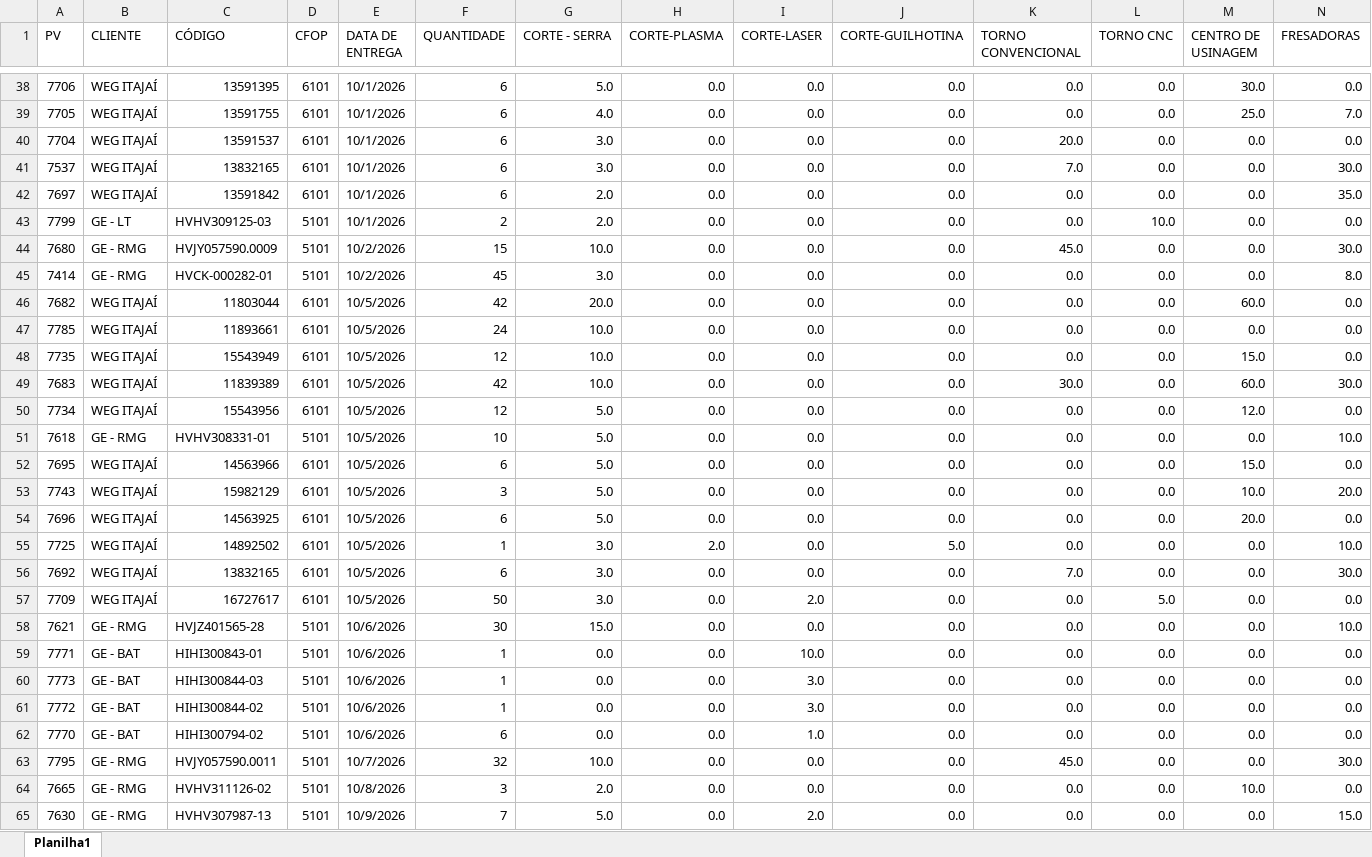
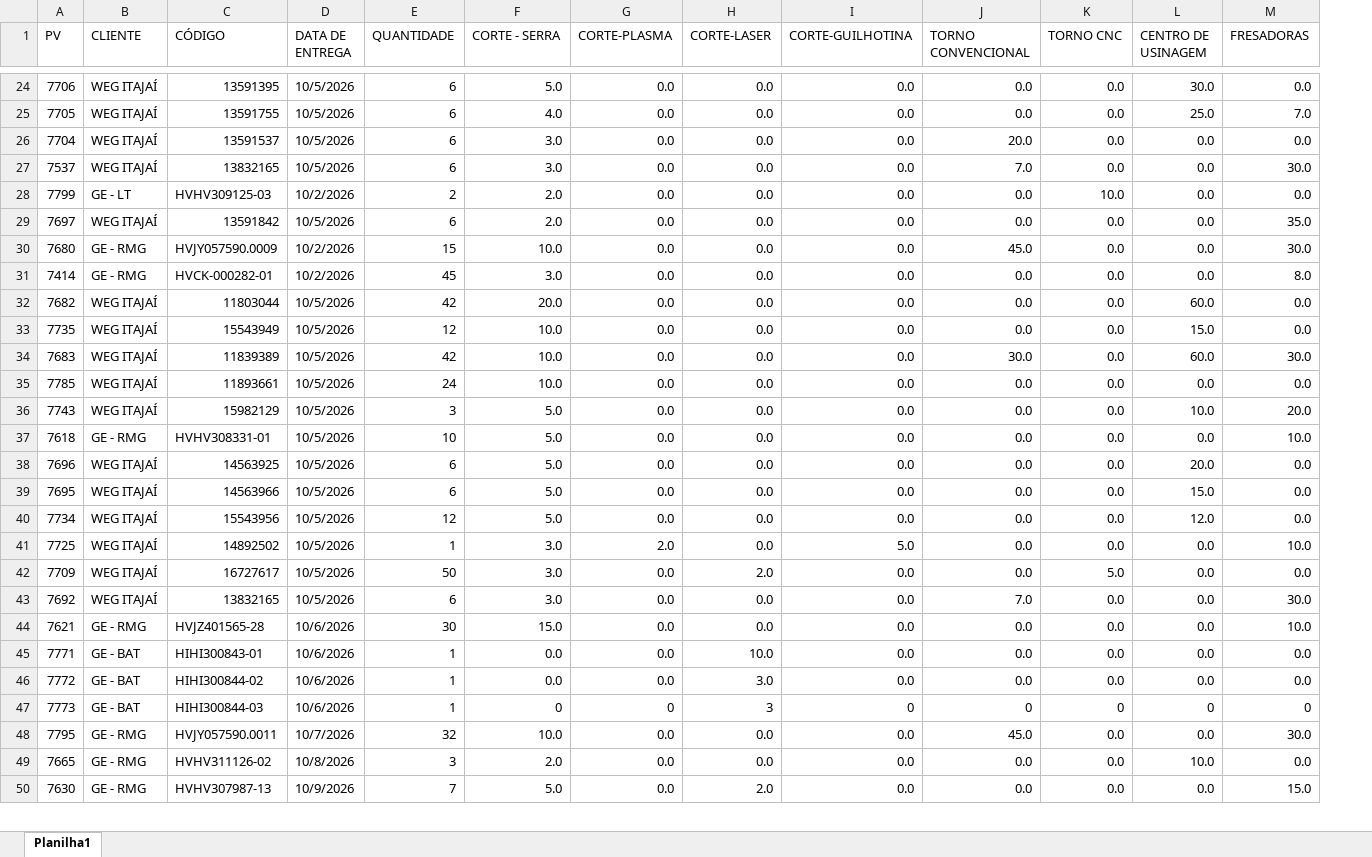
Before and after one commit to eluz7777-hue/aps-producao, an Excel workbook: PV.xlsx, sheet Planilha1, drawn as a sheet; only a part is shown, gaps mark what is left out; values as stored, in another font and other column widths than the file's, no cell formats; table styles not drawn; removed rows and columns are numbered as before the commit, all else as after; rows hold the shown columns only; the diff covers the shown part only; the diff names each change by its address in the sheet, - before the commit and + after, or states it on an @@ line.

Commit message:
atualiza PV.xlsx

```diff
--- a/PV.xlsx (sheet Planilha1)
+++ b/PV.xlsx (sheet Planilha1)
-column D (CFOP), rows 38-41: all 6101; rows 43-46: 5101 | 5101 | 5101 | 6101; rows 48-50: all 6101; rows 55-56: 6101 | 6101; rows 58-59: 5101 | 5101; row 61: 5101; rows 63-65: all 5101
-D24:D27 (DATA DE ENTREGA): 10/1/2026
+D24:D27 (DATA DE ENTREGA): 10/5/2026
-row 42: 7697 | WEG ITAJAÍ | 13591842 | 6101 | 10/1/2026 | 6 | 2.0 | 0.0 | 0.0 | 0.0 | 0.0 | 0.0 | 0.0 | 35.0
-D28 (DATA DE ENTREGA): 10/1/2026
+D28 (DATA DE ENTREGA): 10/2/2026
+row 29: 7697 | WEG ITAJAÍ | 13591842 | 10/5/2026 | 6 | 2.0 | 0.0 | 0.0 | 0.0 | 0.0 | 0.0 | 0.0 | 35.0
@@ row 47 moved to row 35: 7785 @@
@@ row 53 moved to row 36: 7743 @@
@@ row 51 moved to row 37: 7618 @@
@@ row 54 moved to row 38: 7696 @@
@@ row 52 moved to row 39: 7695 @@
@@ row 57 moved to row 42: 7709 @@
-row 60: 7773 | GE - BAT | HIHI300844-03 | 5101 | 10/6/2026 | 1 | 0.0 | 0.0 | 3.0 | 0.0 | 0.0 | 0.0 | 0.0 | 0.0
-row 62: 7770 | GE - BAT | HIHI300794-02 | 5101 | 10/6/2026 | 6 | 0.0 | 0.0 | 1.0 | 0.0 | 0.0 | 0.0 | 0.0 | 0.0
+row 47: 7773 | GE - BAT | HIHI300844-03 | 10/6/2026 | 1 | 0 | 0 | 3 | 0 | 0 | 0 | 0 | 0
```
Also changed, not shown: 36 added rows, 17 removed rows, 15 moved rows and 141 edited cells elsewhere in this sheet, cell formats, 1 other file.
